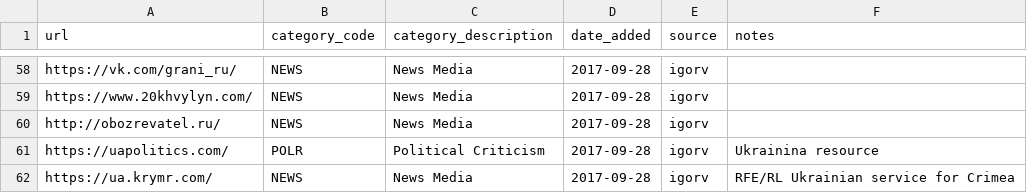
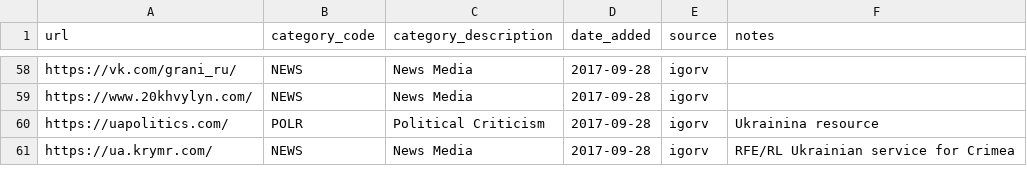
Before and after one commit to citizenlab/test-lists, a CSV file: lists/ru.csv, drawn as a sheet; only a part is shown, gaps mark what is left out.

Commit message:
Delete website not working

```diff
--- a/lists/ru.csv
+++ b/lists/ru.csv
@@ -59,3 +59,2 @@ https://vk.com/grani_ru/,NEWS,News Media,2017-09-28,igorv,
 https://www.20khvylyn.com/,NEWS,News Media,2017-09-28,igorv,
-http://obozrevatel.ru/,NEWS,News Media,2017-09-28,igorv,
 https://uapolitics.com/,POLR,Political Criticism,2017-09-28,igorv,Ukrainina resource
```
